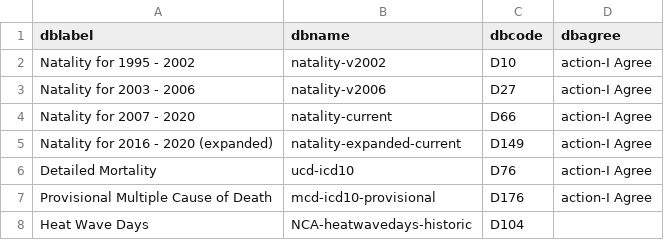
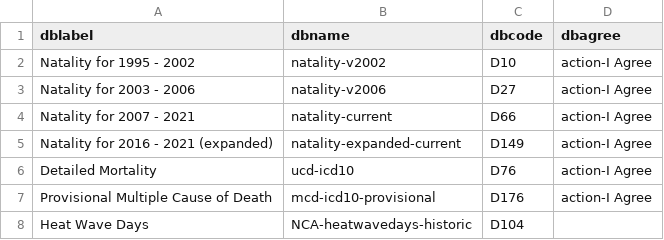
Before and after one commit to socdataR/wonderapi, a CSV file: data-raw/dbnamelookup.csv, drawn as a sheet.

Commit message:
update to 2021

```diff
--- a/data-raw/dbnamelookup.csv
+++ b/data-raw/dbnamelookup.csv
@@ -3,4 +3,4 @@ Natality for 1995 - 2002,natality-v2002,D10,action-I Agree
 Natality for 2003 - 2006,natality-v2006,D27,action-I Agree
-Natality for 2007 - 2020,natality-current,D66,action-I Agree
-Natality for 2016 - 2020 (expanded),natality-expanded-current,D149,action-I Agree
+Natality for 2007 - 2021,natality-current,D66,action-I Agree
+Natality for 2016 - 2021 (expanded),natality-expanded-current,D149,action-I Agree
 Detailed Mortality,ucd-icd10,D76,action-I Agree
```
